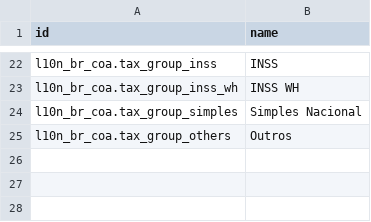
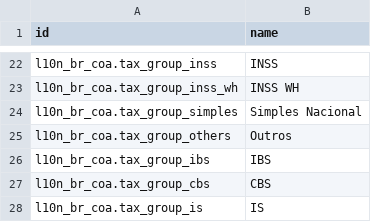
Before and after one commit to lmsis/l10n-brazil, a CSV file: l10n_br_coa/data/account.tax.group.csv, drawn as a sheet; only a part is shown, gaps mark what is left out.

```diff
--- a/l10n_br_coa/data/account.tax.group.csv
+++ b/l10n_br_coa/data/account.tax.group.csv
@@ -25 +25,4 @@ l10n_br_coa.tax_group_simples,"Simples Nacional"
 l10n_br_coa.tax_group_others,Outros
+l10n_br_coa.tax_group_ibs,IBS
+l10n_br_coa.tax_group_cbs,CBS
+l10n_br_coa.tax_group_is,IS
```
Also changed, not shown: l10n_br_coa/data/account.account.tag.csv, l10n_br_coa/data/account.tax.template.csv.
